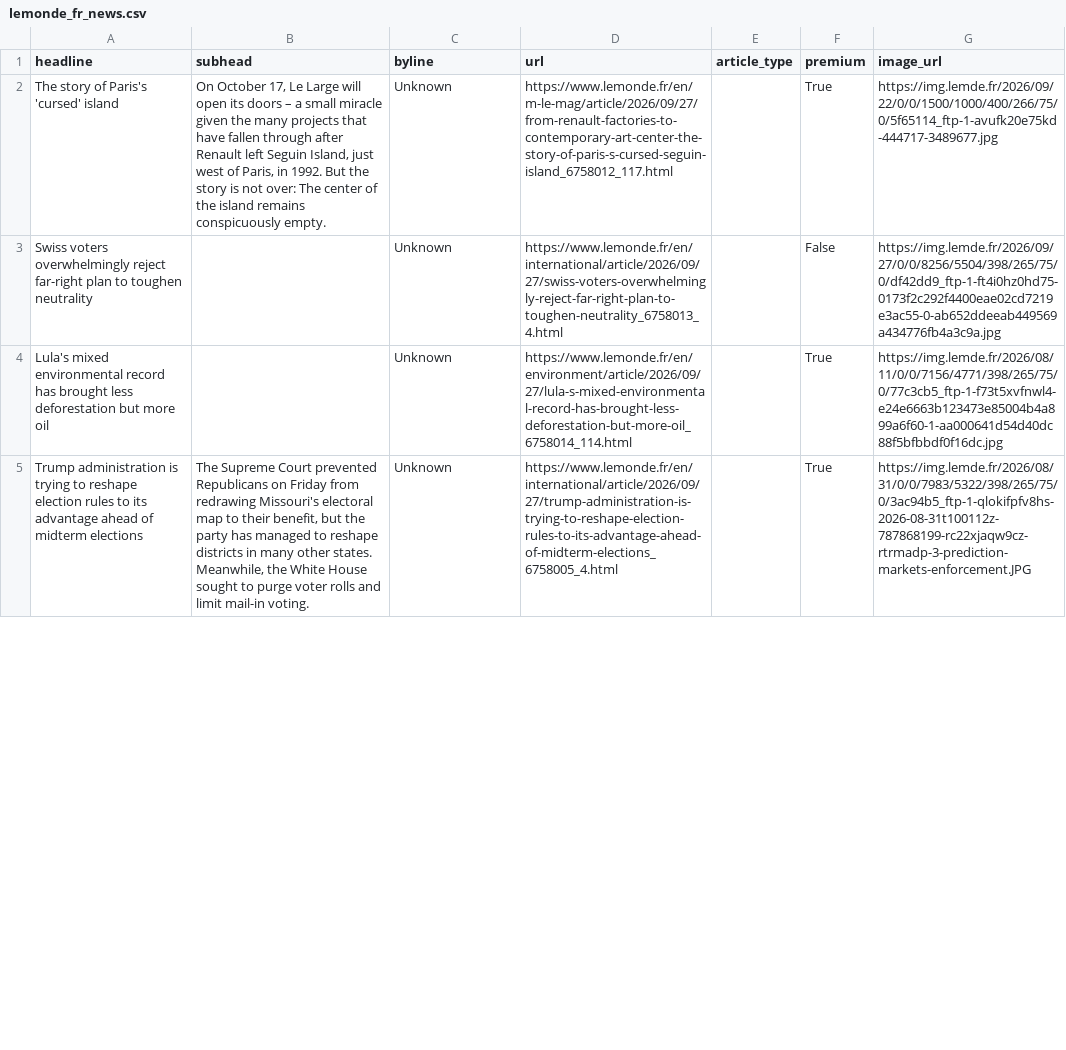
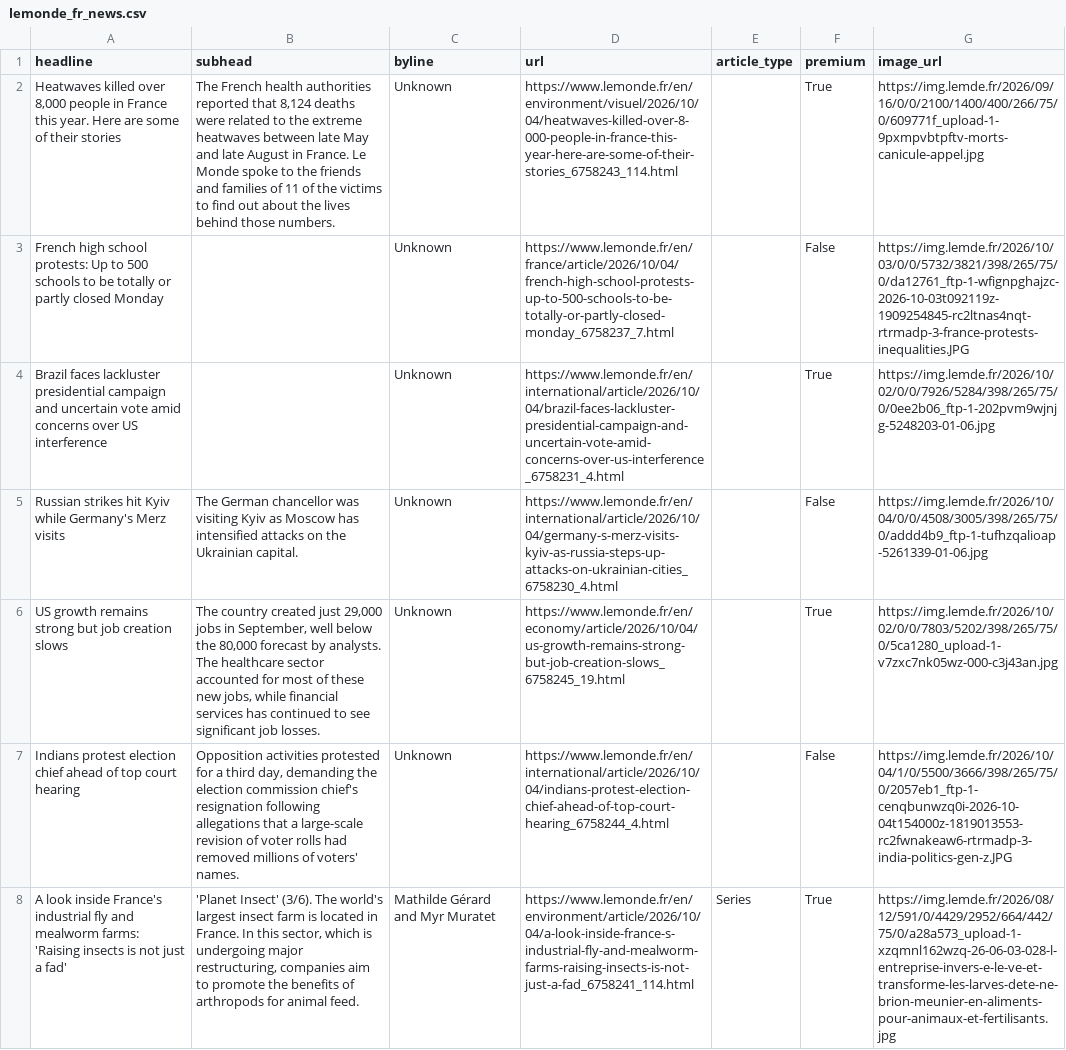
Before and after one commit to rachelavice/lede, a CSV file: hw-07/lemonde_fr_news.csv, drawn as a sheet; only a part is shown; addresses are those after the commit; the diff covers the shown part only; the diff names each change by its address in the sheet, - before the commit and + after, or states it on an @@ line.

```diff
--- a/hw-07/lemonde_fr_news.csv
+++ b/hw-07/lemonde_fr_news.csv
-A2 (headline): The story of Paris's 'cursed' island
+A2 (headline): Heatwaves killed over 8,000 people in France this year. Here are some of their stories
-B2 (subhead): On October 17, Le Large will open its doors – a small miracle given the many projects that have fallen through after Renault left Seguin Island, just west of Paris, in 1992. But the story is not over: The center of the island remains conspicuously empty.
+B2 (subhead): The French health authorities reported that 8,124 deaths were related to the extreme heatwaves between late May and late August in France. Le Monde spoke to the friends and families of 11 of the victims to find out about the lives behind those numbers.
-D2 (url): https://www.lemonde.fr/en/m-le-mag/article/2026/09/27/from-renault-factories-to-contemporary-art-center-the-story-of-paris-s-cursed-seguin-island_6758012_117.html
+D2 (url): https://www.lemonde.fr/en/environment/visuel/2026/10/04/heatwaves-killed-over-8-000-people-in-france-this-year-here-are-some-of-their-stories_6758243_114.html
-G2 (image_url): https://img.lemde.fr/2026/09/22/0/0/1500/1000/400/266/75/0/5f65114_ftp-1-avufk20e75kd-444717-3489677.jpg
+G2 (image_url): https://img.lemde.fr/2026/09/16/0/0/2100/1400/400/266/75/0/609771f_upload-1-9pxmpvbtpftv-morts-canicule-appel.jpg
-A3 (headline): Swiss voters overwhelmingly reject far-right plan to toughen neutrality
+A3 (headline): French high school protests: Up to 500 schools to be totally or partly closed Monday
-D3 (url): https://www.lemonde.fr/en/international/article/2026/09/27/swiss-voters-overwhelmingly-reject-far-right-plan-to-toughen-neutrality_6758013_4.html
+D3 (url): https://www.lemonde.fr/en/france/article/2026/10/04/french-high-school-protests-up-to-500-schools-to-be-totally-or-partly-closed-monday_6758237_7.html
-G3 (image_url): https://img.lemde.fr/2026/09/27/0/0/8256/5504/398/265/75/0/df42dd9_ftp-1-ft4i0hz0hd75-0173f2c292f4400eae02cd7219e3ac55-0-ab652ddeeab449569a434776fb4a3c9a.jpg
+G3 (image_url): https://img.lemde.fr/2026/10/03/0/0/5732/3821/398/265/75/0/da12761_ftp-1-wfignpghajzc-2026-10-03t092119z-1909254845-rc2ltnas4nqt-rtrmadp-3-france-protests-inequalities.JPG
-A4 (headline): Lula's mixed environmental record has brought less deforestation but more oil
+A4 (headline): Brazil faces lackluster presidential campaign and uncertain vote amid concerns over US interference
-D4 (url): https://www.lemonde.fr/en/environment/article/2026/09/27/lula-s-mixed-environmental-record-has-brought-less-deforestation-but-more-oil_6758014_114.html
+D4 (url): https://www.lemonde.fr/en/international/article/2026/10/04/brazil-faces-lackluster-presidential-campaign-and-uncertain-vote-amid-concerns-over-us-interference_6758231_4.html
-G4 (image_url): https://img.lemde.fr/2026/08/11/0/0/7156/4771/398/265/75/0/77c3cb5_ftp-1-f73t5xvfnwl4-e24e6663b123473e85004b4a899a6f60-1-aa000641d54d40dc88f5bfbbdf0f16dc.jpg
+G4 (image_url): https://img.lemde.fr/2026/10/02/0/0/7926/5284/398/265/75/0/0ee2b06_ftp-1-202pvm9wjnjg-5248203-01-06.jpg
+row 5: Russian strikes hit Kyiv while Germany's Merz visits | The German chancellor was visiting Kyiv as Moscow has intensified attacks on the Ukrainian capital. | Unknown | https://www.lemonde.fr/en/international/article/2026/10/04/germany-s-merz-visits-kyiv-as-russia-steps-up-attacks-on-ukrainian-cities_6758230_4.html |  | False | https://img.lemde.fr/2026/10/04/0/0/4508/3005/398/265/75/0/addd4b9_ftp-1-tufhzqalioap-5261339-01-06.jpg
-A6 (headline): Trump administration is trying to reshape election rules to its advantage ahead of midterm elections
+A6 (headline): US growth remains strong but job creation slows
-B6 (subhead): The Supreme Court prevented Republicans on Friday from redrawing Missouri's electoral map to their benefit, but the party has managed to reshape districts in many other states. Meanwhile, the White House sought to purge voter rolls and limit mail-in voting.
+B6 (subhead): The country created just 29,000 jobs in September, well below the 80,000 forecast by analysts. The healthcare sector accounted for most of these new jobs, while financial services has continued to see significant job losses.
-D6 (url): https://www.lemonde.fr/en/international/article/2026/09/27/trump-administration-is-trying-to-reshape-election-rules-to-its-advantage-ahead-of-midterm-elections_6758005_4.html
+D6 (url): https://www.lemonde.fr/en/economy/article/2026/10/04/us-growth-remains-strong-but-job-creation-slows_6758245_19.html
-G6 (image_url): https://img.lemde.fr/2026/08/31/0/0/7983/5322/398/265/75/0/3ac94b5_ftp-1-qlokifpfv8hs-2026-08-31t100112z-787868199-rc22xjaqw9cz-rtrmadp-3-prediction-markets-enforcement.JPG
+G6 (image_url): https://img.lemde.fr/2026/10/02/0/0/7803/5202/398/265/75/0/5ca1280_upload-1-v7zxc7nk05wz-000-c3j43an.jpg
+row 7: Indians protest election chief ahead of top court hearing | Opposition activities protested for a third day, demanding the election commission chief's resignation following allegations that a large-scale revision of voter rolls had removed millions of voters' names. | Unknown | https://www.lemonde.fr/en/international/article/2026/10/04/indians-protest-election-chief-ahead-of-top-court-hearing_6758244_4.html |  | False | https://img.lemde.fr/2026/10/04/1/0/5500/3666/398/265/75/0/2057eb1_ftp-1-cenqbunwzq0i-2026-10-04t154000z-1819013553-rc2fwnakeaw6-rtrmadp-3-india-politics-gen-z.JPG
+row 8: A look inside France's industrial fly and mealworm farms: 'Raising insects is not just a fad' | 'Planet Insect' (3/6). The world's largest insect farm is located in France. In this sector, which is undergoing major restructuring, companies aim to promote the benefits of arthropods for animal feed. | Mathilde Gérard and Myr Muratet | https://www.lemonde.fr/en/environment/article/2026/10/04/a-look-inside-france-s-industrial-fly-and-mealworm-farms-raising-insects-is-not-just-a-fad_6758241_114.html | Series | True | https://img.lemde.fr/2026/08/12/591/0/4429/2952/664/442/75/0/a28a573_upload-1-xzqmnl162wzq-26-06-03-028-l-entreprise-invers-e-le-ve-et-transforme-les-larves-dete-ne-brion-meunier-en-aliments-pour-animaux-et-fertilisants.jpg
```
Also changed, not shown: 5 added rows, 8 removed rows and 33 edited cells elsewhere in this file, 1 other file.
